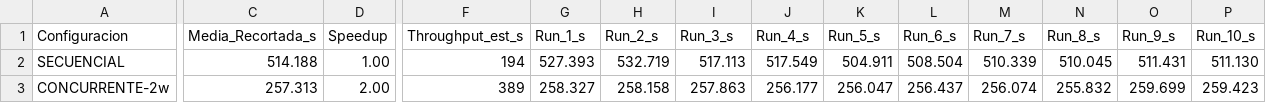
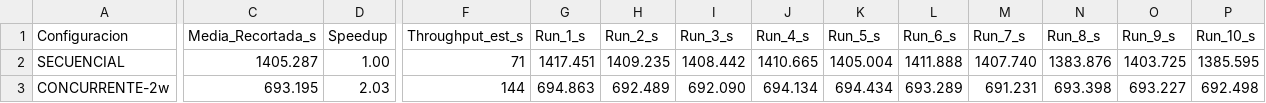
Before and after one commit to IANJOAQUINSANCHEZ/Pronabecc_CC65, a CSV file: benchmark_results.csv, drawn as a sheet; only a part is shown, gaps mark what is left out; the diff covers the shown part only; the diff names each change by its address in the sheet, - before the commit and + after, or states it on an @@ line.

```diff
--- a/benchmark_results.csv
+++ b/benchmark_results.csv
-C2 (Media_Recortada_s): 514.188
+C2 (Media_Recortada_s): 1405.287
-F2 (Throughput_est_s): 194
+F2 (Throughput_est_s): 71
-G2 (Run_1_s): 527.393
+G2 (Run_1_s): 1417.451
-H2 (Run_2_s): 532.719
+H2 (Run_2_s): 1409.235
-I2 (Run_3_s): 517.113
+I2 (Run_3_s): 1408.442
-J2 (Run_4_s): 517.549
+J2 (Run_4_s): 1410.665
-K2 (Run_5_s): 504.911
+K2 (Run_5_s): 1405.004
-L2 (Run_6_s): 508.504
+L2 (Run_6_s): 1411.888
-M2 (Run_7_s): 510.339
+M2 (Run_7_s): 1407.740
-N2 (Run_8_s): 510.045
+N2 (Run_8_s): 1383.876
-O2 (Run_9_s): 511.431
+O2 (Run_9_s): 1403.725
-P2 (Run_10_s): 511.130
+P2 (Run_10_s): 1385.595
-C3 (Media_Recortada_s): 257.313
+C3 (Media_Recortada_s): 693.195
-D3 (Speedup): 2.00
+D3 (Speedup): 2.03
-F3 (Throughput_est_s): 389
+F3 (Throughput_est_s): 144
-G3 (Run_1_s): 258.327
+G3 (Run_1_s): 694.863
-H3 (Run_2_s): 258.158
+H3 (Run_2_s): 692.489
-I3 (Run_3_s): 257.863
+I3 (Run_3_s): 692.090
-J3 (Run_4_s): 256.177
+J3 (Run_4_s): 694.134
-K3 (Run_5_s): 256.047
+K3 (Run_5_s): 694.434
-L3 (Run_6_s): 256.437
+L3 (Run_6_s): 693.289
-M3 (Run_7_s): 256.074
+M3 (Run_7_s): 691.231
-N3 (Run_8_s): 255.832
+N3 (Run_8_s): 693.398
-O3 (Run_9_s): 259.699
+O3 (Run_9_s): 693.227
-P3 (Run_10_s): 259.423
+P3 (Run_10_s): 692.498
```
Also changed, not shown: 57 edited cells elsewhere in this file, 17 other files.
